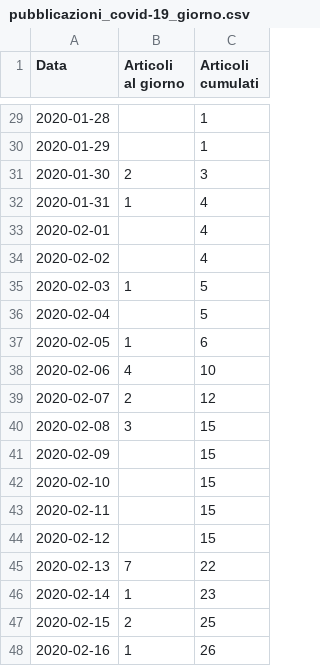
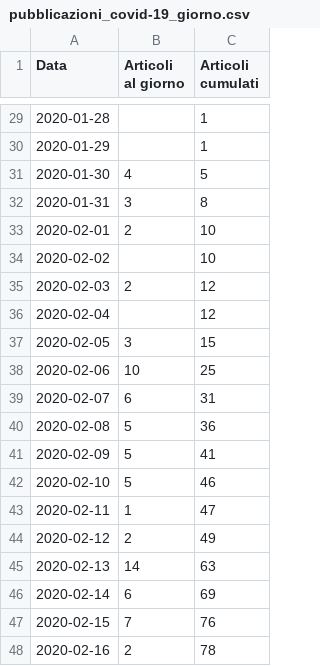
Before and after one commit to sergiocima/Pubblicazioni-SARS-Cov-2, a CSV file: pubblicazioni_covid-19_giorno.csv, drawn as a sheet; only a part is shown, gaps mark what is left out; the diff covers the shown part only.

```diff
--- a/pubblicazioni_covid-19_giorno.csv
+++ b/pubblicazioni_covid-19_giorno.csv
@@ -30,19 +30,19 @@
 "2020-01-29",,1
-"2020-01-30",2,3
-"2020-01-31",1,4
-"2020-02-01",,4
-"2020-02-02",,4
-"2020-02-03",1,5
-"2020-02-04",,5
-"2020-02-05",1,6
-"2020-02-06",4,10
-"2020-02-07",2,12
-"2020-02-08",3,15
-"2020-02-09",,15
-"2020-02-10",,15
-"2020-02-11",,15
-"2020-02-12",,15
-"2020-02-13",7,22
-"2020-02-14",1,23
-"2020-02-15",2,25
-"2020-02-16",1,26
+"2020-01-30",4,5
+"2020-01-31",3,8
+"2020-02-01",2,10
+"2020-02-02",,10
+"2020-02-03",2,12
+"2020-02-04",,12
+"2020-02-05",3,15
+"2020-02-06",10,25
+"2020-02-07",6,31
+"2020-02-08",5,36
+"2020-02-09",5,41
+"2020-02-10",5,46
+"2020-02-11",1,47
+"2020-02-12",2,49
+"2020-02-13",14,63
+"2020-02-14",6,69
+"2020-02-15",7,76
+"2020-02-16",2,78
```
Also changed, not shown: 142 edited cells elsewhere in this file, andamento-schema-mesh.csv, pubblicazioni_all-sars_giorno.csv, 1 other file.
